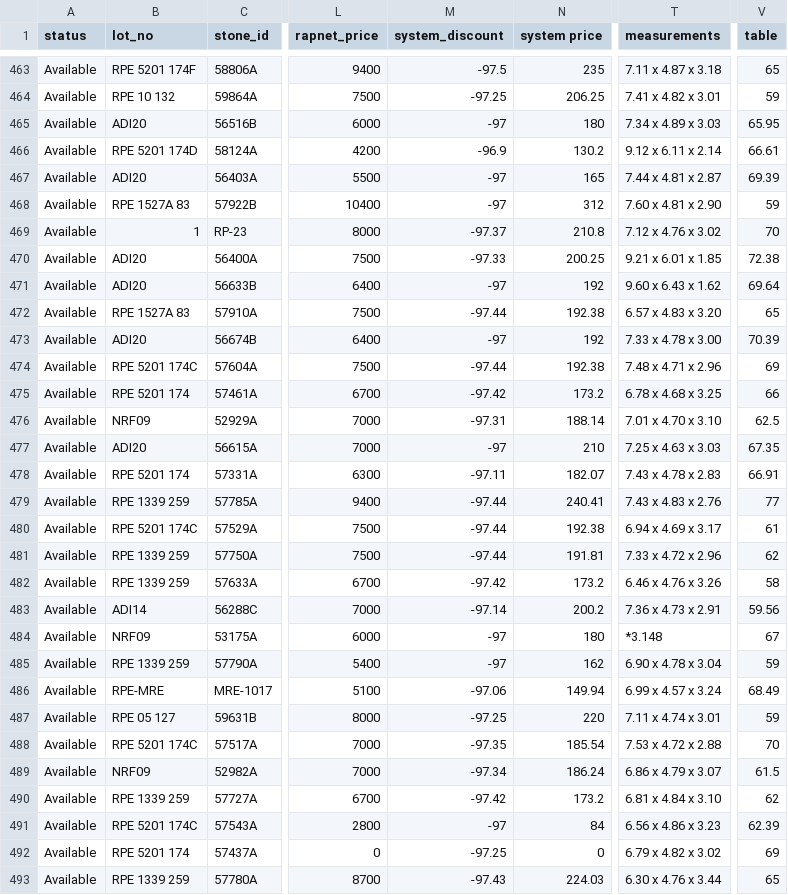
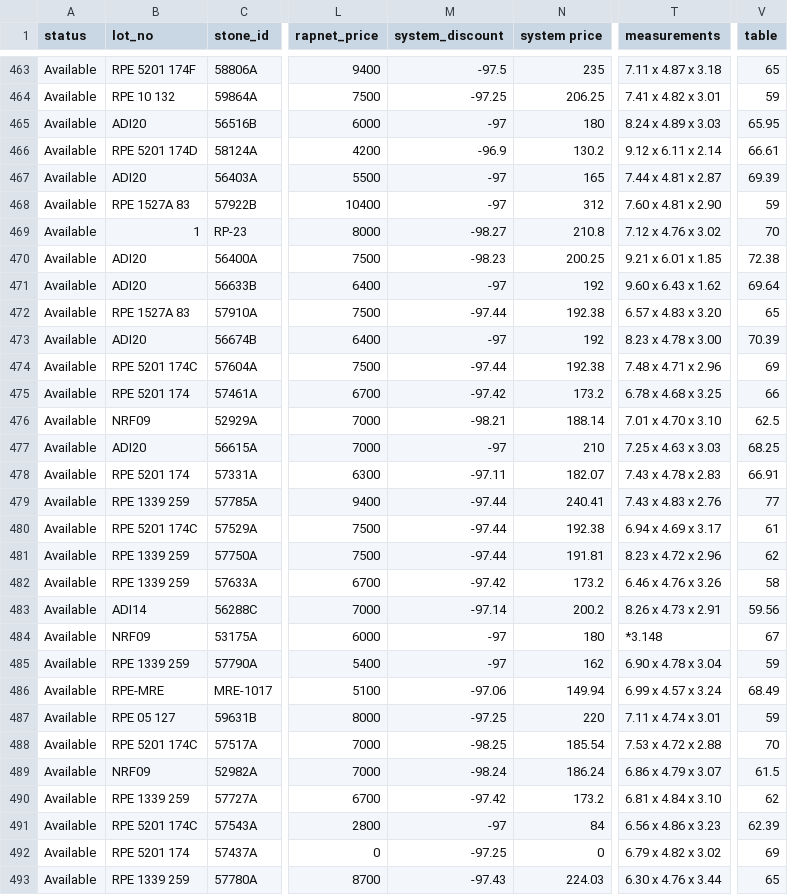
Before and after one commit to paulatanu1/Rp-Enterprise-project, a CSV file: backend/public/uploads/stock List 26-09-23.csv, drawn as a sheet; only a part is shown, gaps mark what is left out; the diff covers the shown part only; the diff names each change by its address in the sheet, - before the commit and + after, or states it on an @@ line.

```diff
--- a/backend/public/uploads/stock List 26-09-23.csv
+++ b/backend/public/uploads/stock List 26-09-23.csv
-T465 (measurements): 7.34 x 4.89 x 3.03
+T465 (measurements): 8.24 x 4.89 x 3.03
-M469 (system_discount): -97.37
+M469 (system_discount): -98.27
-M470 (system_discount): -97.33
+M470 (system_discount): -98.23
-T473 (measurements): 7.33 x 4.78 x 3.00
+T473 (measurements): 8.23 x 4.78 x 3.00
-M476 (system_discount): -97.31
+M476 (system_discount): -98.21
-V477 (table): 67.35
+V477 (table): 68.25
-T481 (measurements): 7.33 x 4.72 x 2.96
+T481 (measurements): 8.23 x 4.72 x 2.96
-T483 (measurements): 7.36 x 4.73 x 2.91
+T483 (measurements): 8.26 x 4.73 x 2.91
-M488 (system_discount): -97.35
+M488 (system_discount): -98.25
-M489 (system_discount): -97.34
+M489 (system_discount): -98.24
```
Also changed, not shown: 96 edited cells elsewhere in this file, 53 other files.
